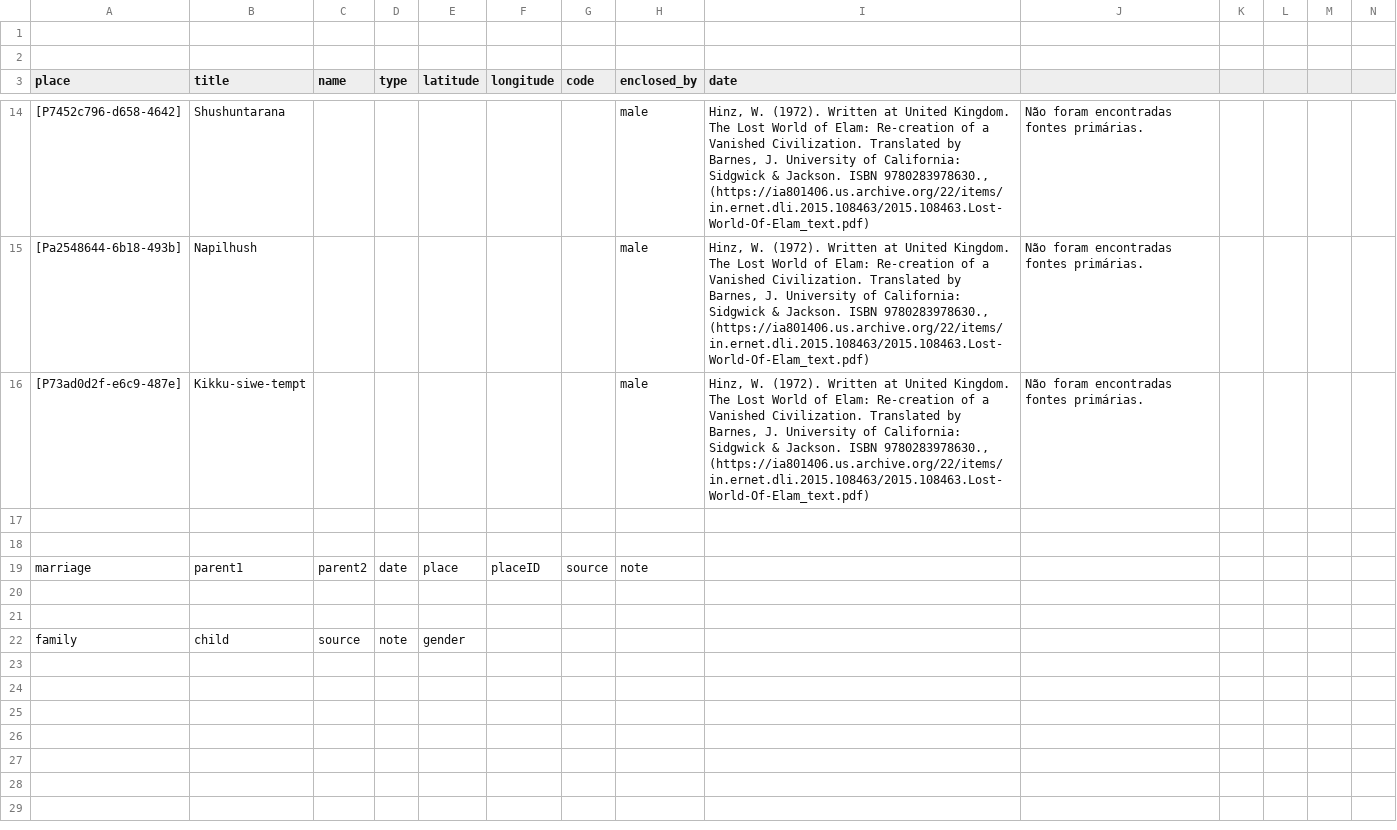
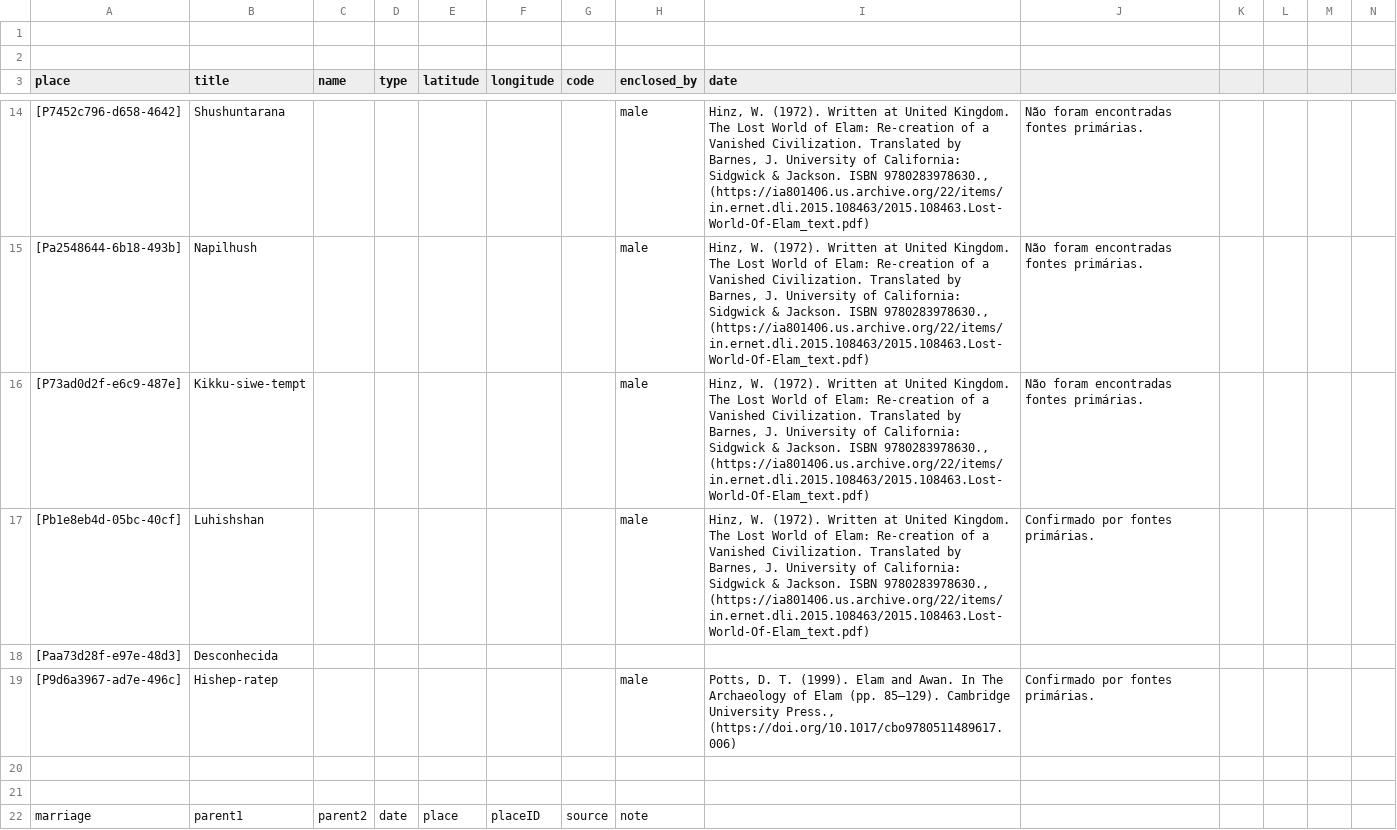
Before and after one commit to historytracers/historytracers, a CSV file: csv/25634853-9132-45fa-a6d9-3285e16922e8_pt-BR.csv, drawn as a sheet; only a part is shown, gaps mark what is left out; the shorter side is filled out with more unchanged rows; rows hold the shown columns only; the diff covers the shown part only; the diff names each change by its address in the sheet, - before the commit and + after, or states it on an @@ line.

```diff
--- a/csv/25634853-9132-45fa-a6d9-3285e16922e8_pt-BR.csv
+++ b/csv/25634853-9132-45fa-a6d9-3285e16922e8_pt-BR.csv
+row 17: [Pb1e8eb4d-05bc-40cf] | Luhishshan |  |  |  |  |  | male | Hinz, W. (1972). Written at United Kingdom. The Lost World of Elam: Re-creation of a Vanished Civilization. Translated by Barnes, J. University of California: Sidgwick & Jackson. ISBN 9780283978630., (https://ia801406.us.archive.org/22/items/in.ernet.dli.2015.108463/2015.108463.Lost-World-Of-Elam_text.pdf) | Confirmado por fontes primárias.
+row 18: [Paa73d28f-e97e-48d3] | Desconhecida
+row 19: [P9d6a3967-ad7e-496c] | Hishep-ratep |  |  |  |  |  | male | Potts, D. T. (1999). Elam and Awan. In The Archaeology of Elam (pp. 85–129). Cambridge University Press., (https://doi.org/10.1017/cbo9780511489617.006) | Confirmado por fontes primárias.
```
Also changed, not shown: 2 added rows and 1 edited cell elsewhere in this file, csv/25634853-9132-45fa-a6d9-3285e16922e8_en-US.csv, csv/25634853-9132-45fa-a6d9-3285e16922e8_es-ES.csv, 13 other files.
